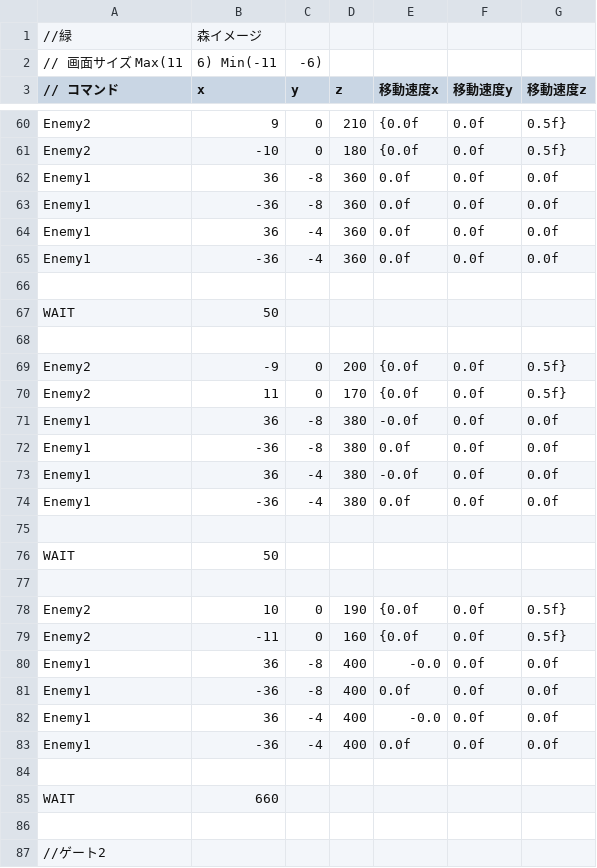
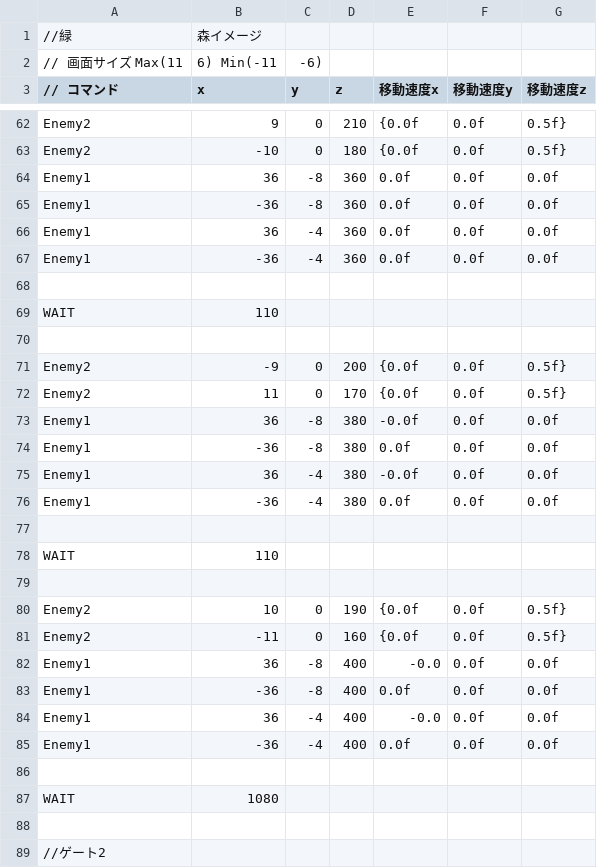
Before and after one commit to OrangeRL/JapanGameAwardsProto, a CSV file: CG2/Resources/csv/enemy.csv, drawn as a sheet; only a part is shown, gaps mark what is left out; the diff covers the shown part only.

```diff
--- a/CG2/Resources/csv/enemy.csv
+++ b/CG2/Resources/csv/enemy.csv
@@ -66,3 +68,3 @@ Enemy1, -36,-4,360,  0.0f,0.0f,0.0f
 
-WAIT,50,,
+WAIT,110,,
 
@@ -75,3 +77,3 @@ Enemy1, -36,-4,380,  0.0f,0.0f,0.0f
 
-WAIT,50,,
+WAIT,110,,
 
@@ -84,3 +86,3 @@ Enemy1, -36,-4,400,  0.0f,0.0f,0.0f
 
-WAIT,660,,
+WAIT,1080,,
 
```
Also changed, not shown: 4 added rows and 3 edited cells elsewhere in this file, 6 other files.
